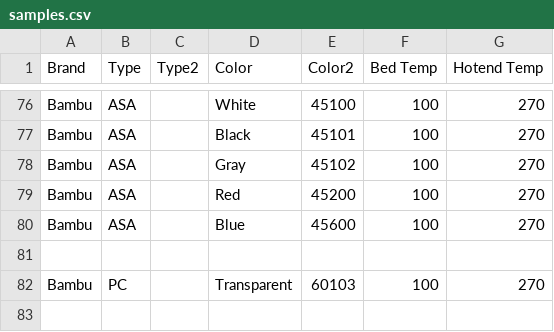
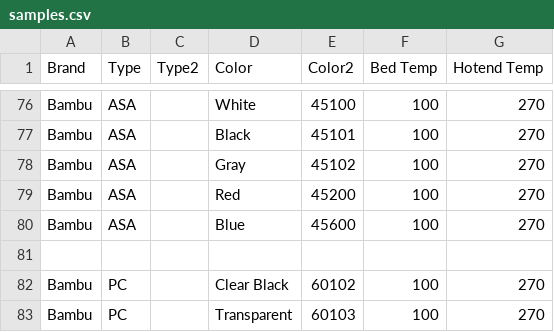
Before and after one commit to ppwaskie/filament_samples, a CSV file: samples.csv, drawn as a sheet; only a part is shown, gaps mark what is left out.

Commit message:
bambu: Add clear black PC

```diff
--- a/samples.csv
+++ b/samples.csv
@@ -81,2 +81,3 @@ Bambu,ASA,,Blue,45600,100,270
 
+Bambu,PC,,Clear Black,60102,100,270
 Bambu,PC,,Transparent,60103,100,270
```
Also changed, not shown: 1 other file.
